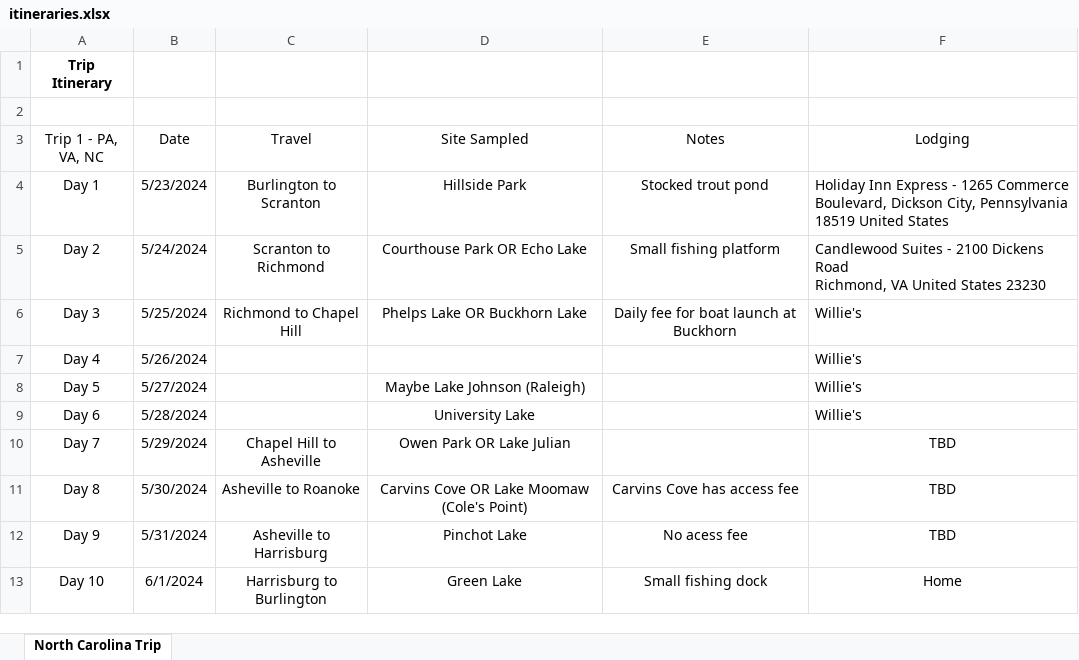
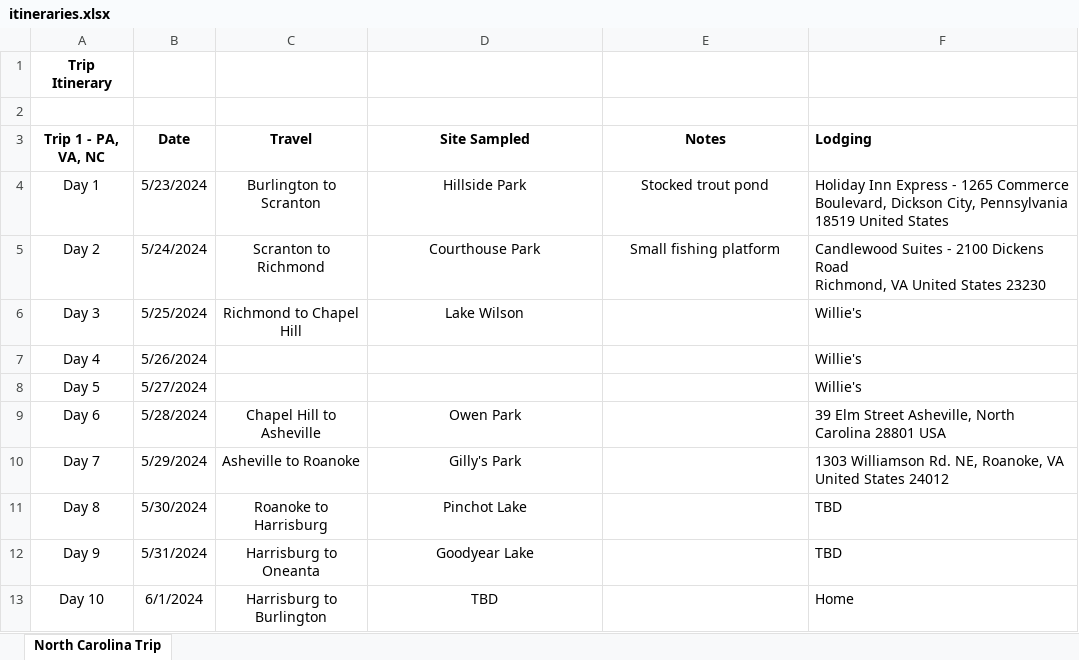
Before and after one commit to ZoopEcoEvo/diapt_ctmax_survey, an Excel workbook: Background/itineraries.xlsx, sheet North Carolina Trip, drawn as a sheet; values as stored, in another font and other column widths than the file's, no borders; the diff names each change by its address in the sheet, - before the commit and + after, or states it on an @@ line.

Commit message:
New experimental data

```diff
--- a/Background/itineraries.xlsx (sheet North Carolina Trip)
+++ b/Background/itineraries.xlsx (sheet North Carolina Trip)
-A3:F3 bold: off
+A3:F3 bold: on
-F3 alignment: center
+F3 alignment: left
-D5 (Site Sampled): Courthouse Park OR Echo Lake
+D5 (Site Sampled): Courthouse Park
-D6 (Site Sampled): Phelps Lake OR Buckhorn Lake
+D6 (Site Sampled): Lake Wilson
-E6 (Notes): Daily fee for boat launch at Buckhorn
+E6 (Notes): (empty)
-D8 (Site Sampled): Maybe Lake Johnson (Raleigh)
+D8 (Site Sampled): (empty)
-C9 (Travel): (empty)
+C9 (Travel): Chapel Hill to Asheville
-D9 (Site Sampled): University Lake
+D9 (Site Sampled): Owen Park
-F9 (Lodging): Willie's
+F9 (Lodging): 39 Elm Street Asheville, North Carolina 28801 USA
-C10 (Travel): Chapel Hill to Asheville
+C10 (Travel): Asheville to Roanoke
-D10 (Site Sampled): Owen Park OR Lake Julian
+D10 (Site Sampled): Gilly's Park
-F10 (Lodging): TBD
+F10 (Lodging): 1303 Williamson Rd. NE, Roanoke, VA United States 24012
-F10:F13 alignment: center
+F10:F13 alignment: left
-C11 (Travel): Asheville to Roanoke
+C11 (Travel): Roanoke to Harrisburg
-D11 (Site Sampled): Carvins Cove OR Lake Moomaw (Cole's Point)
+D11 (Site Sampled): Pinchot Lake
-E11 (Notes): Carvins Cove has access fee
+E11 (Notes): (empty)
-C12 (Travel): Asheville to Harrisburg
+C12 (Travel): Harrisburg to Oneanta
-D12 (Site Sampled): Pinchot Lake
+D12 (Site Sampled): Goodyear Lake
-E12 (Notes): No acess fee
+E12 (Notes): (empty)
-D13 (Site Sampled): Green Lake
+D13 (Site Sampled): TBD
-E13 (Notes): Small fishing dock
+E13 (Notes): (empty)
```
Also changed, not shown: Raw_data/site_list.xlsx, 20 other files.
